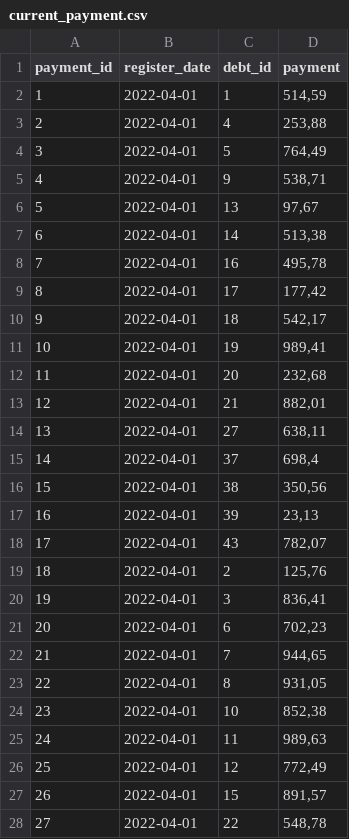
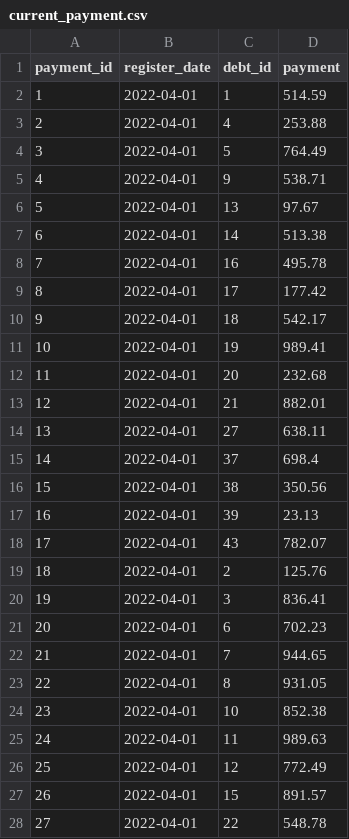
Before and after one commit to trb1maker/arbitr_db, a CSV file: dataset/current_payment.csv, drawn as a sheet; only a part is shown; the diff covers the shown part only.

Commit message:
fix: в датасетах заменил разделитель в суммах.

```diff
--- a/dataset/current_payment.csv
+++ b/dataset/current_payment.csv
@@ -2,27 +2,27 @@ payment_id,register_date,debt_id,payment
-1,2022-04-01,1,"514,59"
-2,2022-04-01,4,"253,88"
-3,2022-04-01,5,"764,49"
-4,2022-04-01,9,"538,71"
-5,2022-04-01,13,"97,67"
-6,2022-04-01,14,"513,38"
-7,2022-04-01,16,"495,78"
-8,2022-04-01,17,"177,42"
-9,2022-04-01,18,"542,17"
-10,2022-04-01,19,"989,41"
-11,2022-04-01,20,"232,68"
-12,2022-04-01,21,"882,01"
-13,2022-04-01,27,"638,11"
-14,2022-04-01,37,"698,4"
-15,2022-04-01,38,"350,56"
-16,2022-04-01,39,"23,13"
-17,2022-04-01,43,"782,07"
-18,2022-04-01,2,"125,76"
-19,2022-04-01,3,"836,41"
-20,2022-04-01,6,"702,23"
-21,2022-04-01,7,"944,65"
-22,2022-04-01,8,"931,05"
-23,2022-04-01,10,"852,38"
-24,2022-04-01,11,"989,63"
-25,2022-04-01,12,"772,49"
-26,2022-04-01,15,"891,57"
-27,2022-04-01,22,"548,78"
+1,2022-04-01,1,"514.59"
+2,2022-04-01,4,"253.88"
+3,2022-04-01,5,"764.49"
+4,2022-04-01,9,"538.71"
+5,2022-04-01,13,"97.67"
+6,2022-04-01,14,"513.38"
+7,2022-04-01,16,"495.78"
+8,2022-04-01,17,"177.42"
+9,2022-04-01,18,"542.17"
+10,2022-04-01,19,"989.41"
+11,2022-04-01,20,"232.68"
+12,2022-04-01,21,"882.01"
+13,2022-04-01,27,"638.11"
+14,2022-04-01,37,"698.4"
+15,2022-04-01,38,"350.56"
+16,2022-04-01,39,"23.13"
+17,2022-04-01,43,"782.07"
+18,2022-04-01,2,"125.76"
+19,2022-04-01,3,"836.41"
+20,2022-04-01,6,"702.23"
+21,2022-04-01,7,"944.65"
+22,2022-04-01,8,"931.05"
+23,2022-04-01,10,"852.38"
+24,2022-04-01,11,"989.63"
+25,2022-04-01,12,"772.49"
+26,2022-04-01,15,"891.57"
+27,2022-04-01,22,"548.78"
```
Also changed, not shown: 7 edited cells elsewhere in this file.
